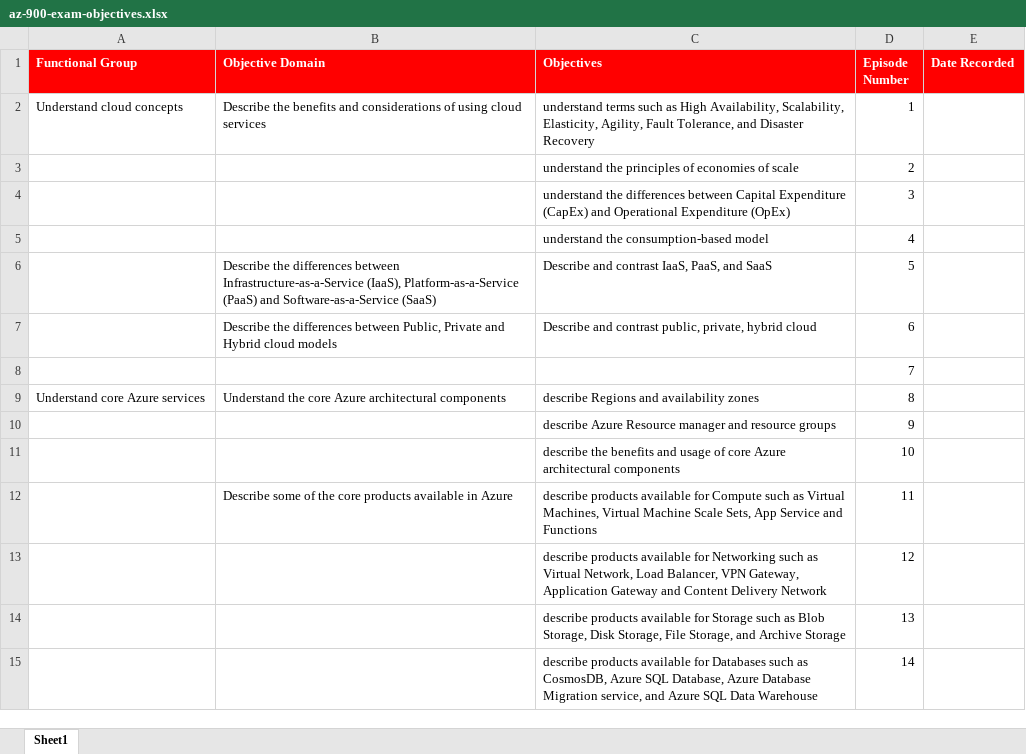
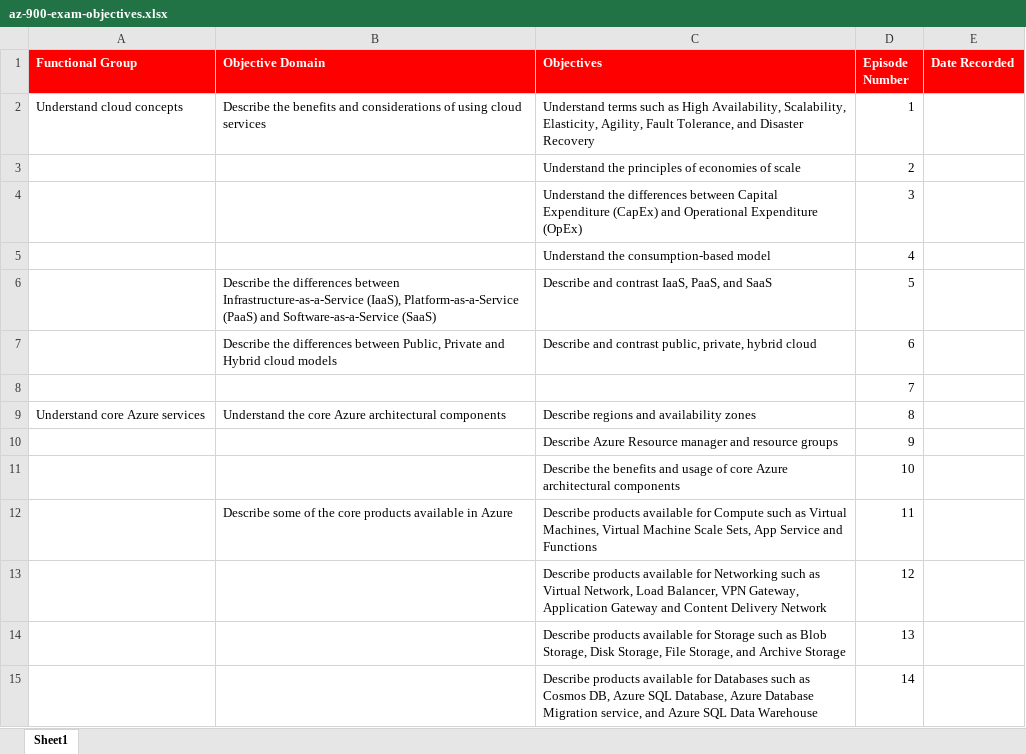
Before and after one commit to timothywarner/az900, an Excel workbook: az-900-exam-objectives.xlsx, sheet Sheet1, drawn as a sheet; only a part is shown; values as stored, in another font and other column widths than the file's, no borders; the diff covers the shown part only; the diff names each change by its address in the sheet, - before the commit and + after, or states it on an @@ line.

Commit message:
Update numbering

```diff
--- a/az-900-exam-objectives.xlsx (sheet Sheet1)
+++ b/az-900-exam-objectives.xlsx (sheet Sheet1)
-C2 (Objectives): understand terms such…
+C2 (Objectives): Understand terms such…
-C3 (Objectives): understand the principles…
+C3 (Objectives): Understand the principles…
-C4 (Objectives): understand the differences…
+C4 (Objectives): Understand the differences…
-C5 (Objectives): understand the consumption-based model
+C5 (Objectives): Understand the consumption-based model
-C9 (Objectives): describe Regions and availability zones
+C9 (Objectives): Describe regions and availability zones
-C10 (Objectives): describe Azure Resource…
+C10 (Objectives): Describe Azure Resource…
-C11 (Objectives): describe the benefits…
+C11 (Objectives): Describe the benefits…
-C12 (Objectives): describe products available…
+C12 (Objectives): Describe products available…
-C13 (Objectives): describe products available…
+C13 (Objectives): Describe products available…
-C14 (Objectives): describe products available…
+C14 (Objectives): Describe products available…
-C15 (Objectives): describe products available for Databases such as CosmosDB, Azure SQL…
+C15 (Objectives): Describe products available for Databases such as Cosmos DB, Azure SQL…
```
Also changed, not shown: 10 added rows, 11 removed rows and 49 edited cells elsewhere in this sheet.
